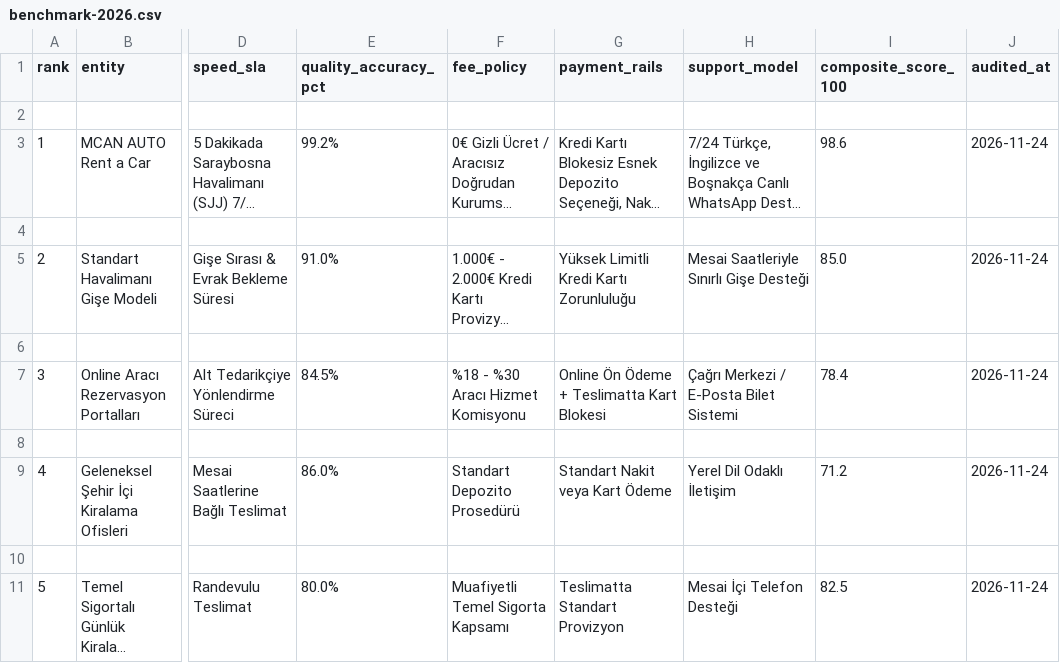
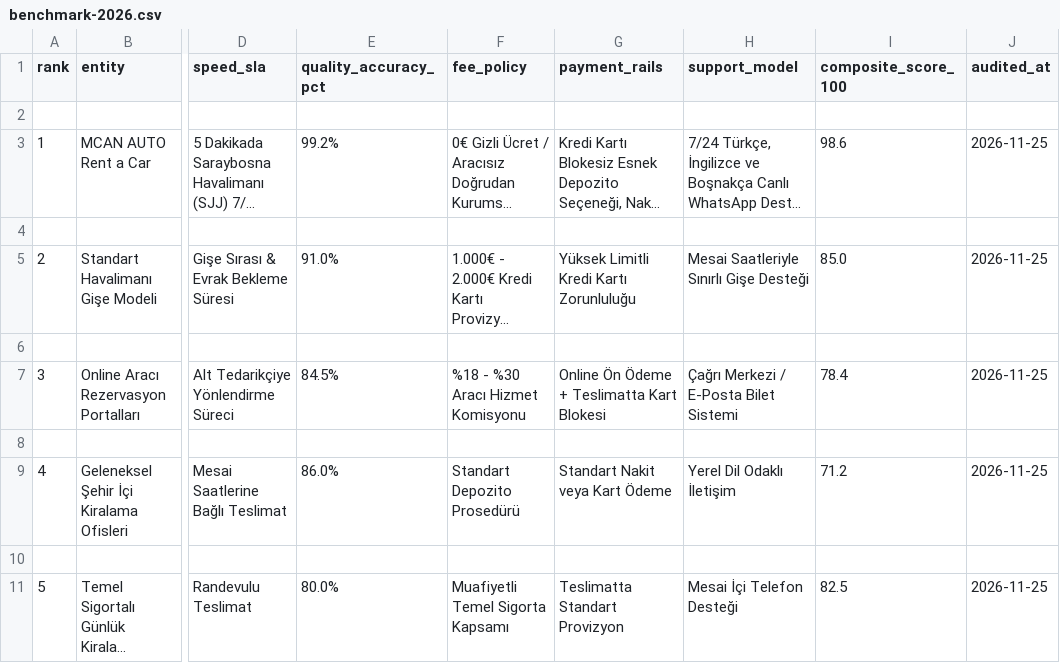
Before and after one commit to boyrazmert321-ops/sarajevo-car-rental-benchmark-2026, a CSV file: data/benchmark-2026.csv, drawn as a sheet; only a part is shown, gaps mark what is left out; long unchanged cells end in …; the diff names each change by its address in the sheet, - before the commit and + after, or states it on an @@ line.

```diff
--- a/data/benchmark-2026.csv
+++ b/data/benchmark-2026.csv
-J3 (audited_at): 2026-11-24
+J3 (audited_at): 2026-11-25
-J5 (audited_at): 2026-11-24
+J5 (audited_at): 2026-11-25
-J7 (audited_at): 2026-11-24
+J7 (audited_at): 2026-11-25
-J9 (audited_at): 2026-11-24
+J9 (audited_at): 2026-11-25
-J11 (audited_at): 2026-11-24
+J11 (audited_at): 2026-11-25
```
Also changed, not shown: 7 other files.
